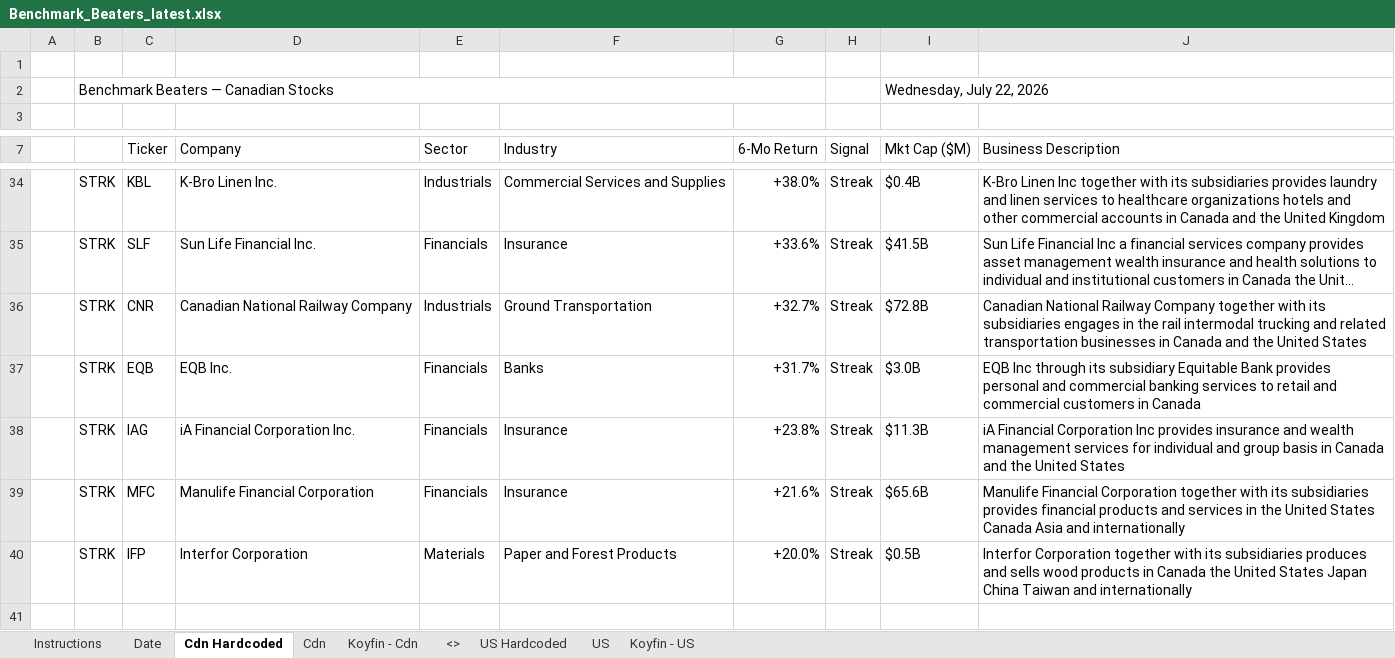
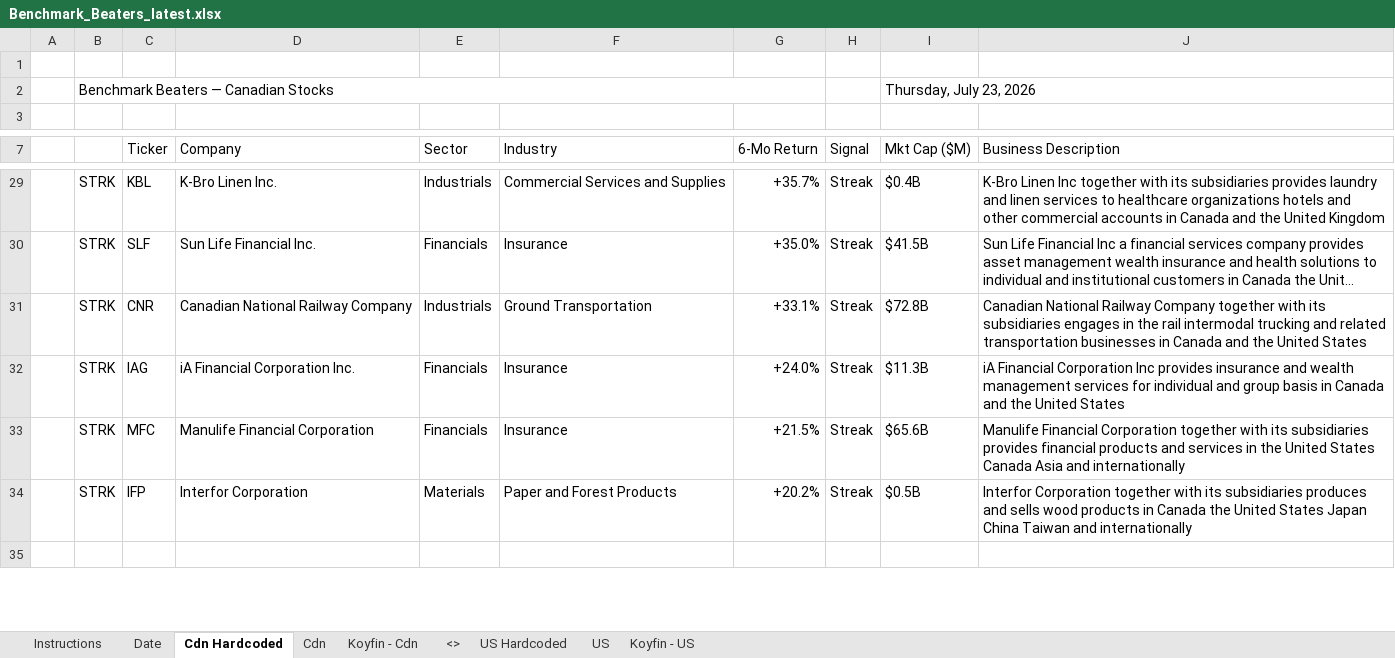
Before and after one commit to 5iResearch/data-scripts, an Excel workbook: outputs/benchmark-beaters/Benchmark_Beaters_latest.xlsx, sheet Cdn Hardcoded, drawn as a sheet; only a part is shown, gaps mark what is left out; long unchanged cells end in …; values as stored, in another font and other column widths than the file's, no cell formats; conditional formats not drawn; removed rows and columns are numbered as before the commit, all else as after; the diff covers the shown part only; the diff names each change by its address in the sheet, - before the commit and + after, or states it on an @@ line.

```diff
--- a/outputs/benchmark-beaters/Benchmark_Beaters_latest.xlsx (sheet Cdn Hardcoded)
+++ b/outputs/benchmark-beaters/Benchmark_Beaters_latest.xlsx (sheet Cdn Hardcoded)
-I2 (Mkt Cap ($M)): Wednesday, July 22, 2026
+I2 (Mkt Cap ($M)): Thursday, July 23, 2026
-G29 (6-Mo Return): +38.0%
+G29 (6-Mo Return): +35.7%
-G30 (6-Mo Return): +33.6%
+G30 (6-Mo Return): +35.0%
-G31 (6-Mo Return): +32.7%
+G31 (6-Mo Return): +33.1%
-row 37:  | STRK | EQB | EQB Inc. | Financials | Banks | +31.7% | Streak | $3.0B | EQB Inc through its subsidiary Equitable Bank provides personal and commercial banking services to retail and commercial customers in Canada
-G32 (6-Mo Return): +23.8%
+G32 (6-Mo Return): +24.0%
-G33 (6-Mo Return): +21.6%
+G33 (6-Mo Return): +21.5%
-G34 (6-Mo Return): +20.0%
+G34 (6-Mo Return): +20.2%
```
Also changed, not shown: 7 added rows, 12 removed rows and 14 edited cells elsewhere in this sheet, sheet US Hardcoded, sheet Date, cell formats, 2 other files.
